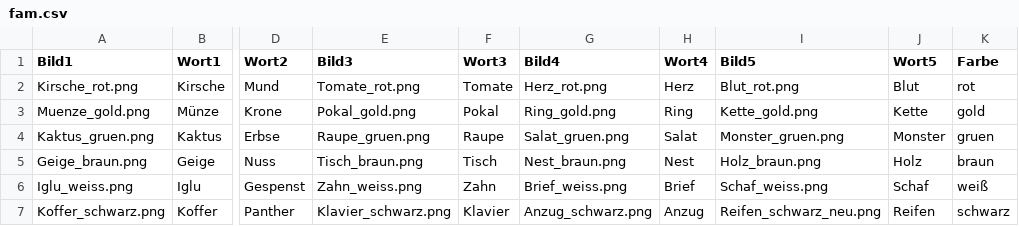
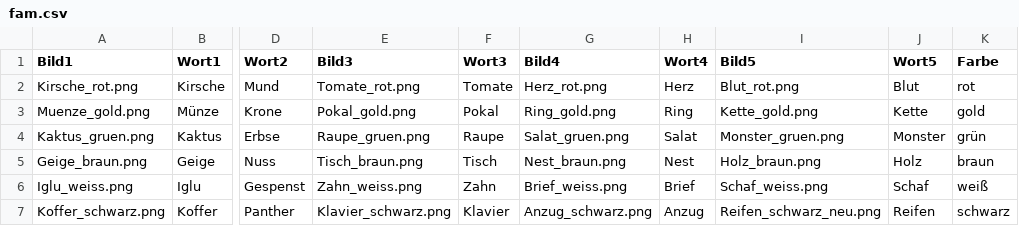
Before and after one commit to Lu-Yanru/Ibex_PWI_TE2, a CSV file: chunk_includes/fam.csv, drawn as a sheet; only a part is shown, gaps mark what is left out; the diff names each change by its address in the sheet, - before the commit and + after, or states it on an @@ line.

```diff
--- a/chunk_includes/fam.csv
+++ b/chunk_includes/fam.csv
-K4 (Farbe): gruen
+K4 (Farbe): grün
```
Also changed, not shown: 2 other files.
